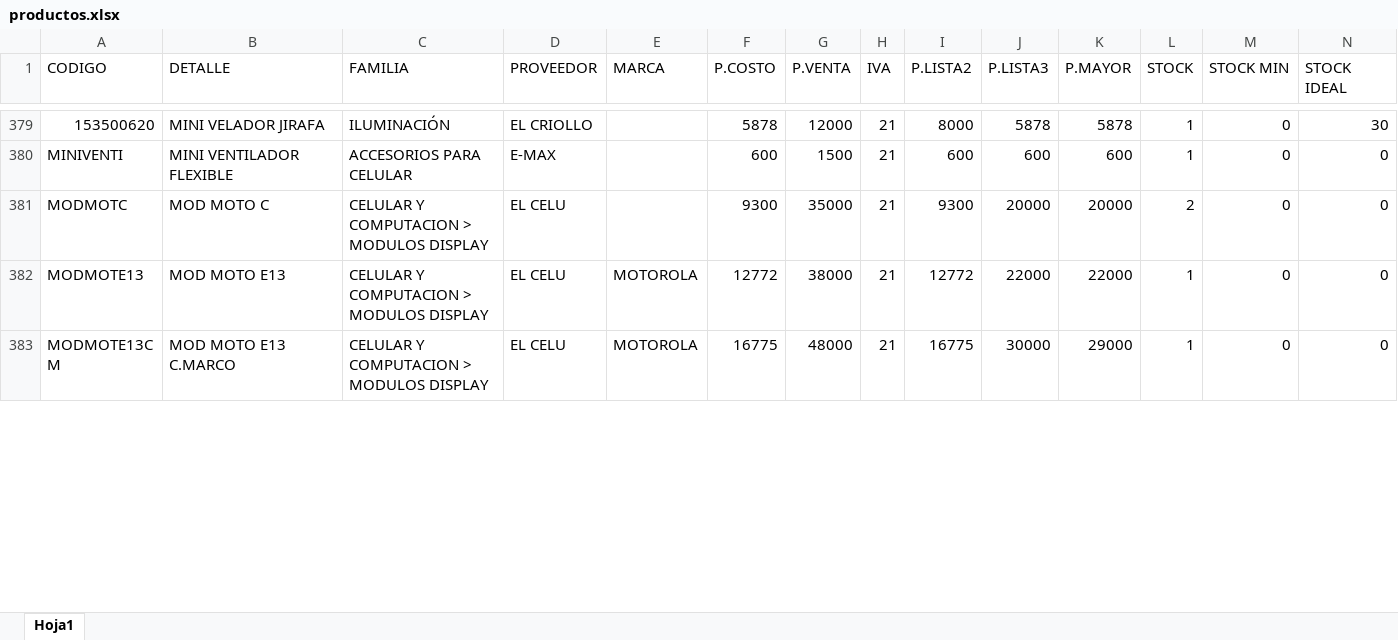
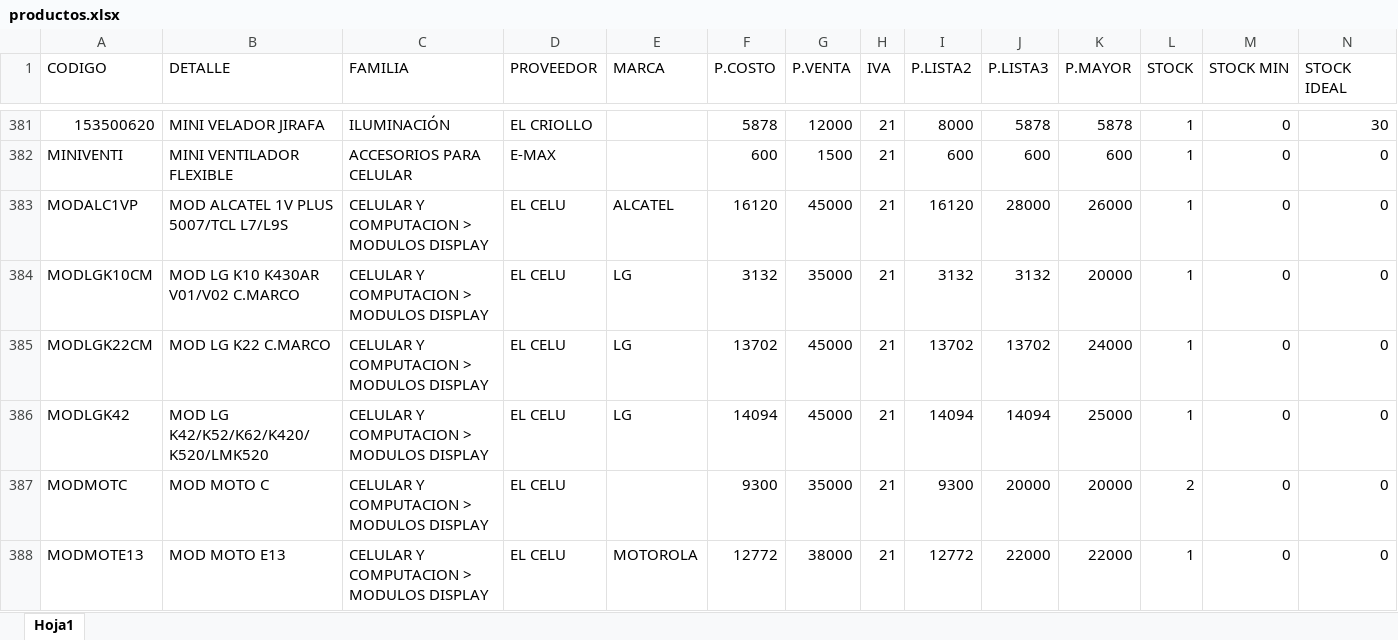
Before and after one commit to matias95ap/novacenter, an Excel workbook: tienda/productos.xlsx, sheet Hoja1, drawn as a sheet; only a part is shown, gaps mark what is left out; the shorter side is filled out with more unchanged rows; values as stored, in another font and other column widths than the file's, no borders; the diff covers the shown part only; the diff names each change by its address in the sheet, - before the commit and + after, or states it on an @@ line.

Commit message:
Actualizar productos.xlsx e imagenes

```diff
--- a/tienda/productos.xlsx (sheet Hoja1)
+++ b/tienda/productos.xlsx (sheet Hoja1)
+row 383: MODALC1VP | MOD ALCATEL 1V PLUS 5007/TCL L7/L9S | CELULAR Y COMPUTACION > MODULOS DISPLAY | EL CELU | ALCATEL | 16120 | 45000 | 21 | 16120 | 28000 | 26000 | 1 | 0 | 0
+row 384: MODLGK10CM | MOD LG K10 K430AR V01/V02 C.MARCO | CELULAR Y COMPUTACION > MODULOS DISPLAY | EL CELU | LG | 3132 | 35000 | 21 | 3132 | 3132 | 20000 | 1 | 0 | 0
+row 385: MODLGK22CM | MOD LG K22 C.MARCO | CELULAR Y COMPUTACION > MODULOS DISPLAY | EL CELU | LG | 13702 | 45000 | 21 | 13702 | 13702 | 24000 | 1 | 0 | 0
+row 386: MODLGK42 | MOD LG K42/K52/K62/K420/K520/LMK520 | CELULAR Y COMPUTACION > MODULOS DISPLAY | EL CELU | LG | 14094 | 45000 | 21 | 14094 | 14094 | 25000 | 1 | 0 | 0
```
Also changed, not shown: 5 added rows, 1 removed row and 37 edited cells elsewhere in this sheet.
